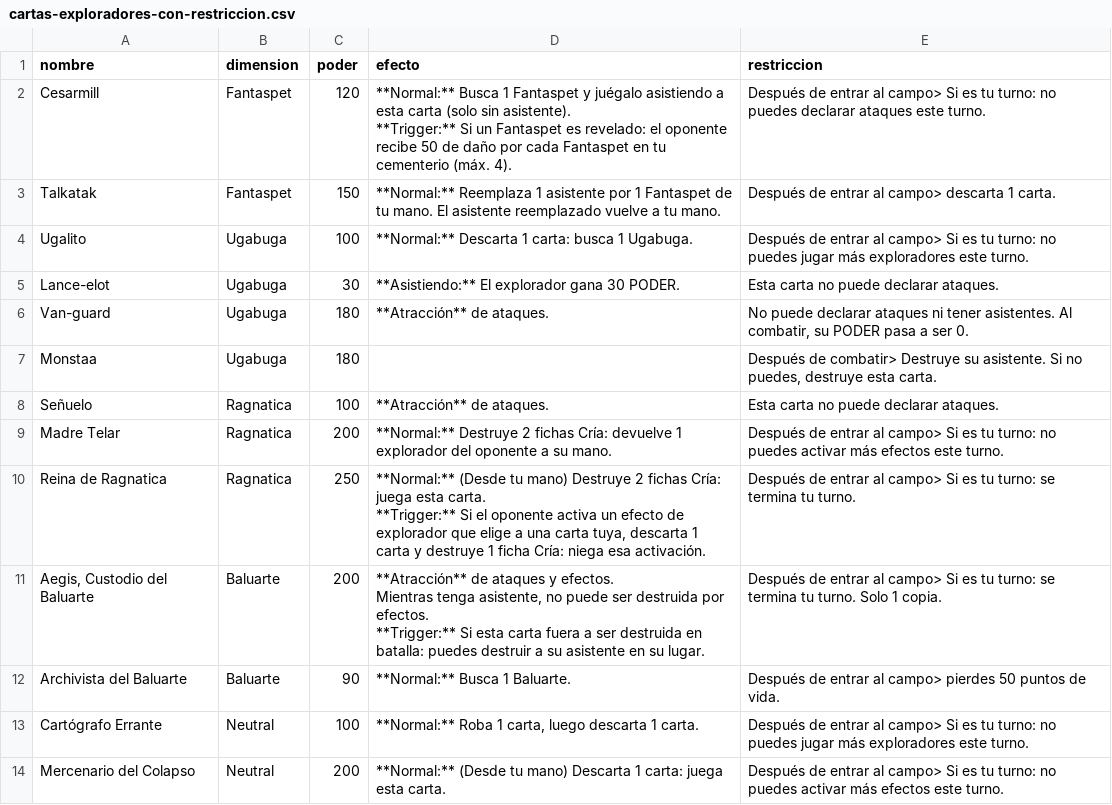
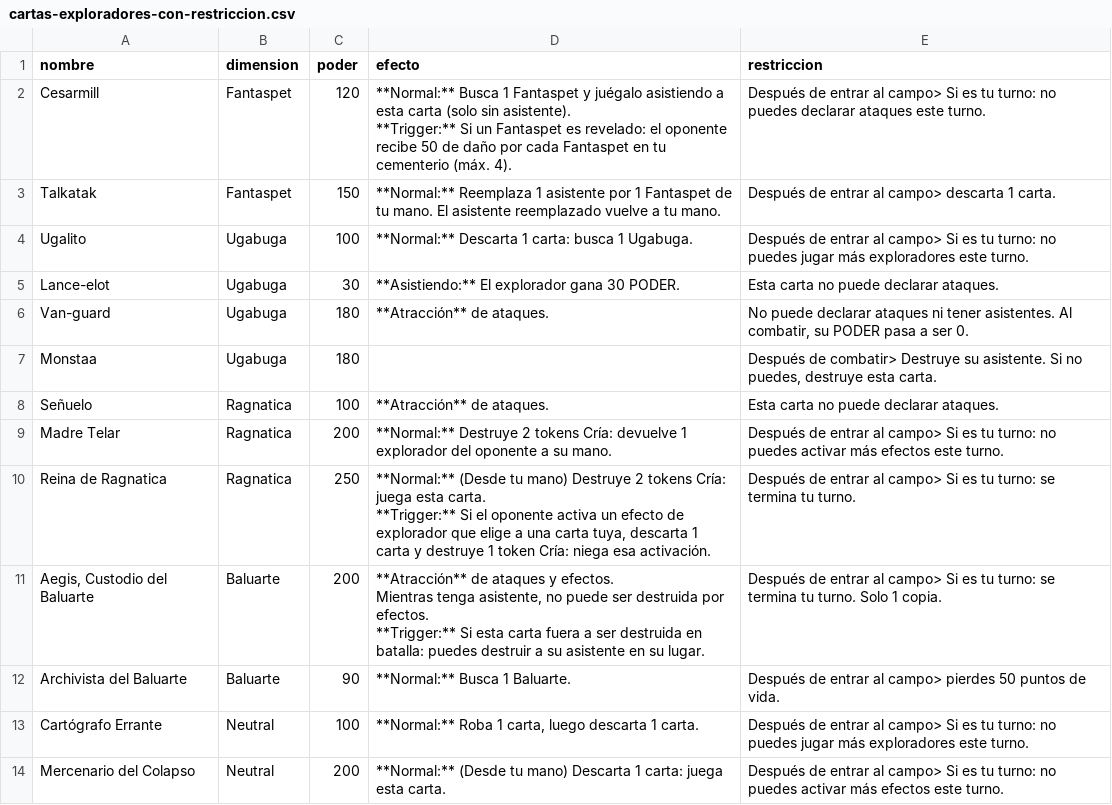
Before and after one commit to Nicoliis/TCG-Prototyper, a CSV file: demoTCG/cartas-exploradores-con-restriccion.csv, drawn as a sheet.

```diff
--- a/demoTCG/cartas-exploradores-con-restriccion.csv
+++ b/demoTCG/cartas-exploradores-con-restriccion.csv
@@ -9,5 +9,5 @@ Monstaa,Ugabuga,180,,"Después de combatir> Destruye su asistente. Si no puedes,
 Señuelo,Ragnatica,100,**Atracción** de ataques.,Esta carta no puede declarar ataques.
-Madre Telar,Ragnatica,200,**Normal:** Destruye 2 fichas Cría: devuelve 1 explorador del oponente a su mano.,Después de entrar al campo> Si es tu turno: no puedes activar más efectos este turno.
-Reina de Ragnatica,Ragnatica,250,"**Normal:** (Desde tu mano) Destruye 2 fichas Cría: juega esta carta.
-**Trigger:** Si el oponente activa un efecto de explorador que elige a una carta tuya, descarta 1 carta y destruye 1 ficha Cría: niega esa activación.",Después de entrar al campo> Si es tu turno: se termina tu turno.
+Madre Telar,Ragnatica,200,**Normal:** Destruye 2 tokens Cría: devuelve 1 explorador del oponente a su mano.,Después de entrar al campo> Si es tu turno: no puedes activar más efectos este turno.
+Reina de Ragnatica,Ragnatica,250,"**Normal:** (Desde tu mano) Destruye 2 tokens Cría: juega esta carta.
+**Trigger:** Si el oponente activa un efecto de explorador que elige a una carta tuya, descarta 1 carta y destruye 1 token Cría: niega esa activación.",Después de entrar al campo> Si es tu turno: se termina tu turno.
 "Aegis, Custodio del Baluarte",Baluarte,200,"**Atracción** de ataques y efectos.
```
Also changed, not shown: demoTCG/cartas-eventos-con-restriccion.csv, demoTCG/cartas-eventos.csv, 8 other files.
